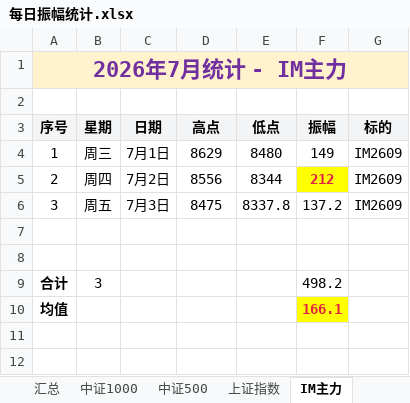
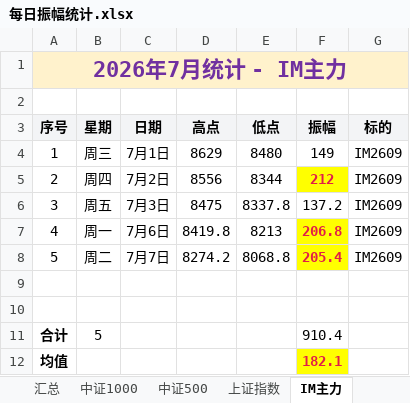
Before and after one commit to iputao-design/futures-amplitude-web, an Excel workbook: 每日振幅统计.xlsx, sheet IM主力, drawn as a sheet; values as stored, in another font and other column widths than the file's, no borders; addresses are those after the commit; the diff names each change by its address in the sheet, - before the commit and + after, or states it on an @@ line.

```diff
--- a/每日振幅统计.xlsx (sheet IM主力)
+++ b/每日振幅统计.xlsx (sheet IM主力)
+row 7: 4 | 周一 | 7月6日 | 8419.8 | 8213 | 206.8 | IM2609
+row 8: 5 | 周二 | 7月7日 | 8274.2 | 8068.8 | 205.4 | IM2609
-B11 (星期): 3
+B11 (星期): 5
-F11 (振幅): 498.2
+F11 (振幅): 910.4
-F12 (振幅): 166.1
+F12 (振幅): 182.1
```
Also changed, not shown: sheet 汇总, sheet IF主力, sheet IC主力, sheet IH主力, sheet 中证500, sheet 中证1000, 1 more sheet, 每日振幅统计_2026.xlsx, 5 other files.
